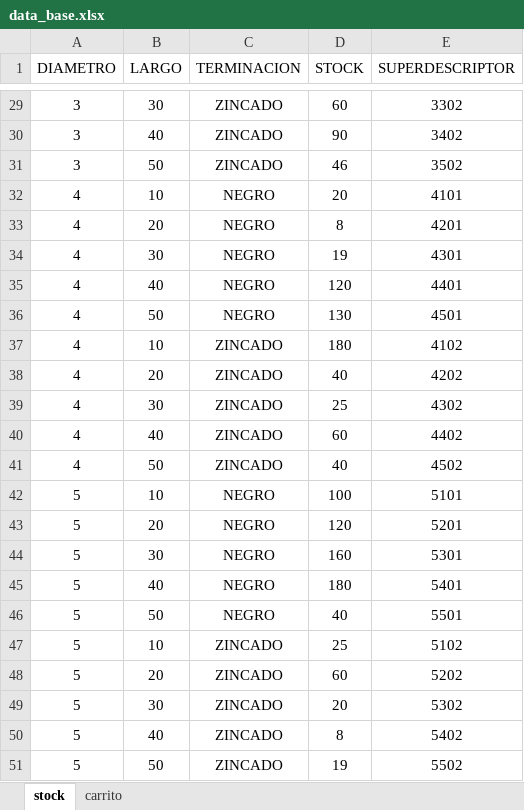
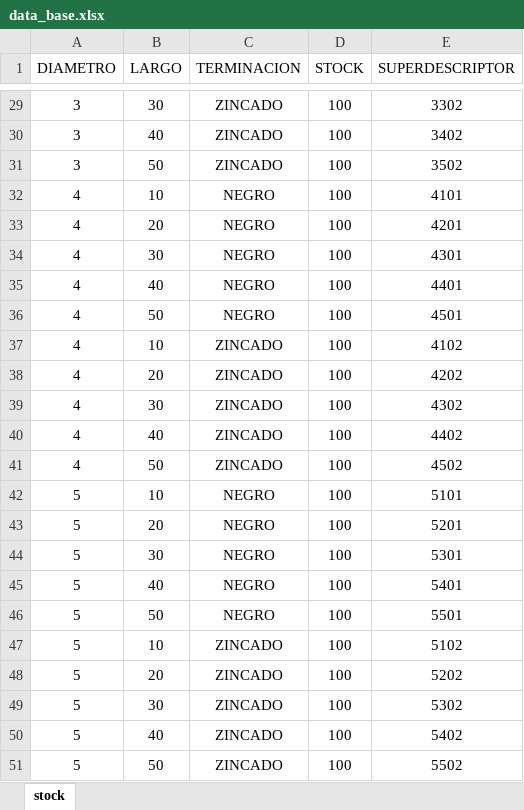
Before and after one commit to BernardoWilgenhoff/B-BUL, an Excel workbook: Main/Index/data_base.xlsx, sheet stock, drawn as a sheet; only a part is shown, gaps mark what is left out; values as stored, in another font and other column widths than the file's, no borders; table styles not drawn; the diff covers the shown part only; the diff names each change by its address in the sheet, - before the commit and + after, or states it on an @@ line.

Commit message:
Rev. M
Revisión final.
Se logran los objetivos de generar un carrito y ajustar el stock

```diff
--- a/Main/Index/data_base.xlsx (sheet stock)
+++ b/Main/Index/data_base.xlsx (sheet stock)
-sheet tab: carrito
-D29 (STOCK): 60
+D29 (STOCK): 100
-D30 (STOCK): 90
+D30 (STOCK): 100
-D31 (STOCK): 46
+D31 (STOCK): 100
-D32 (STOCK): 20
+D32 (STOCK): 100
-D33 (STOCK): 8
+D33 (STOCK): 100
-D34 (STOCK): 19
+D34 (STOCK): 100
-D35 (STOCK): 120
+D35 (STOCK): 100
-D36 (STOCK): 130
+D36 (STOCK): 100
-D37 (STOCK): 180
+D37 (STOCK): 100
-D38 (STOCK): 40
+D38 (STOCK): 100
-D39 (STOCK): 25
+D39 (STOCK): 100
-D40 (STOCK): 60
+D40 (STOCK): 100
-D41 (STOCK): 40
+D41 (STOCK): 100
-D43 (STOCK): 120
+D43 (STOCK): 100
-D44 (STOCK): 160
+D44 (STOCK): 100
-D45 (STOCK): 180
+D45 (STOCK): 100
-D46 (STOCK): 40
+D46 (STOCK): 100
-D47 (STOCK): 25
+D47 (STOCK): 100
-D48 (STOCK): 60
+D48 (STOCK): 100
-D49 (STOCK): 20
+D49 (STOCK): 100
-D50 (STOCK): 8
+D50 (STOCK): 100
-D51 (STOCK): 19
+D51 (STOCK): 100
```
Also changed, not shown: 27 edited cells elsewhere in this sheet, 2 other files.
